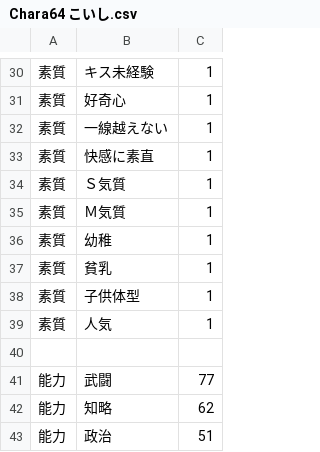
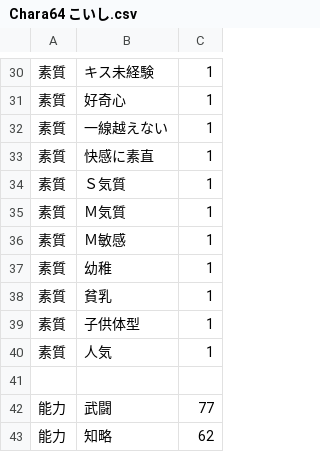
Before and after one commit to wamekukyouzin/eratohoK, a CSV file: CSV/Chara/Chara64 こいし.csv, drawn as a sheet; only a part is shown, gaps mark what is left out; the shorter side is filled out with more unchanged rows; the diff names each change by its address in the sheet, - before the commit and + after, or states it on an @@ line.

Commit message:
こいしにＭ敏感を付与

```diff
--- a/CSV/Chara/Chara64 こいし.csv
+++ b/CSV/Chara/Chara64 こいし.csv
+row 36: 素質 | Ｍ敏感 | 1
```
